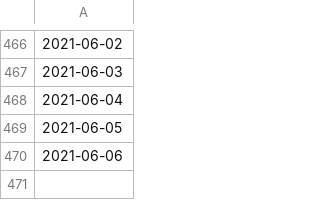
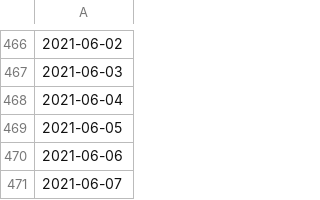
Before and after one commit to e-coucou/Rugby, a CSV file: html/data/h_date.csv, drawn as a sheet; only a part is shown, gaps mark what is left out; the diff names each change by its address in the sheet, - before the commit and + after, or states it on an @@ line.

```diff
--- a/html/data/h_date.csv
+++ b/html/data/h_date.csv
+row 471: 2021-06-07
```
Also changed, not shown: html/data/fr_final.csv, html/data/fr_final_100.csv, 5 other files.
